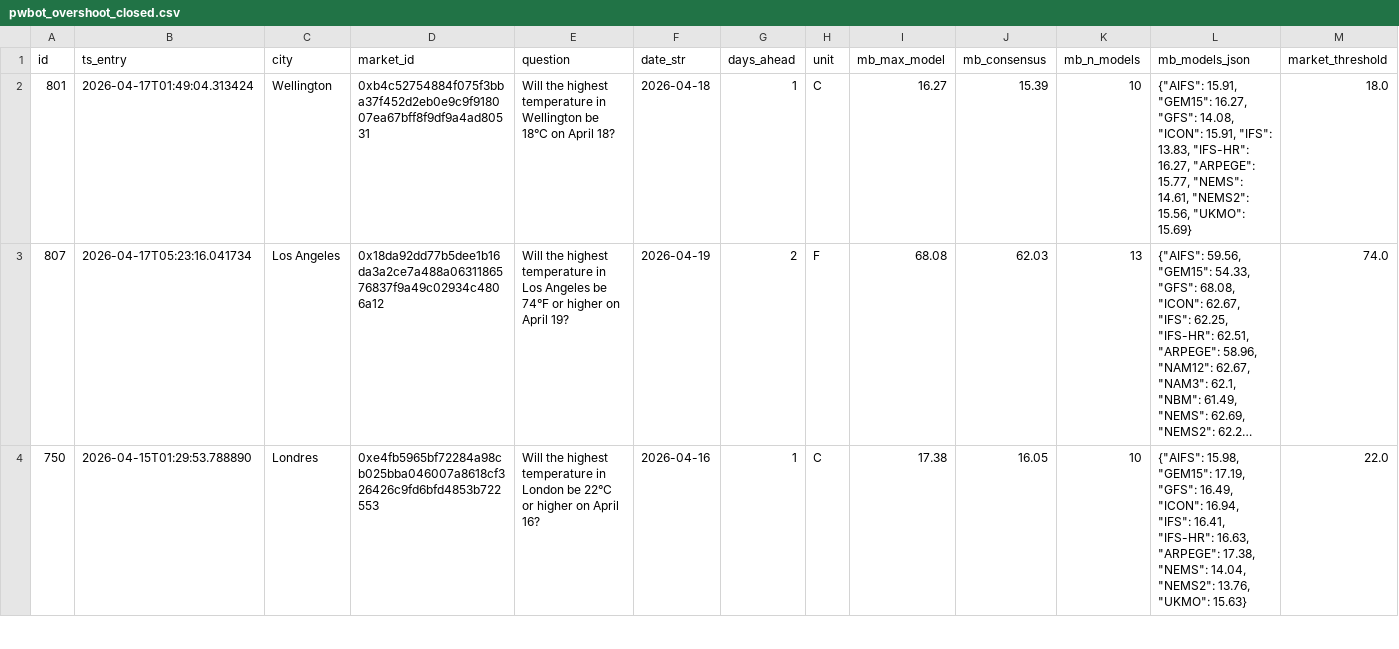
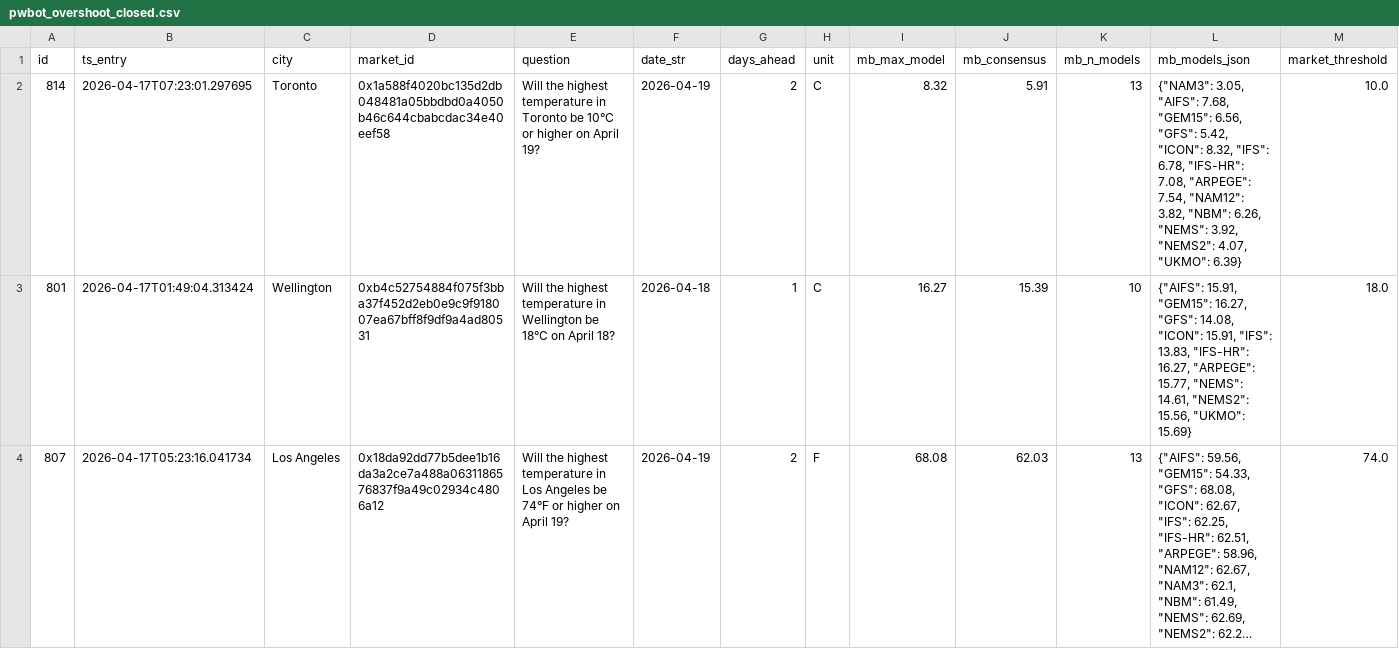
Before and after one commit to arqderman-tech/Polybot, a CSV file: pwbot_overshoot_closed.csv, drawn as a sheet; only a part is shown; the shorter side is filled out with more unchanged rows; long unchanged cells end in …; rows hold the shown columns only; the diff names each change by its address in the sheet, - before the commit and + after, or states it on an @@ line.

Commit message:
📦 Data update [run #328]

```diff
--- a/pwbot_overshoot_closed.csv
+++ b/pwbot_overshoot_closed.csv
+row 2: 814 | 2026-04-17T07:23:01.297695 | Toronto | 0x1a588f4020bc135d2db048481a05bbdbd0a4050b46c644cbabcdac34e40eef58 | Will the highest temperature in Toronto be 10°C or higher on April 19? | 2026-04-19 | 2 | C | 8.32 | 5.91 | 13 | {"NAM3": 3.05, "AIFS": 7.68, "GEM15": 6.56, "GFS": 5.42, "ICON": 8.32, "IFS": 6.78, "IFS-HR": 7.08, "ARPEGE": 7.54, "NAM12": 3.82, "NBM": 6.26, "NEMS": 3.92, "NEMS2": 4.07, "UKMO": 6.39} | 10.0
```
Also changed, not shown: pwbot_overshoot_positions.csv.
